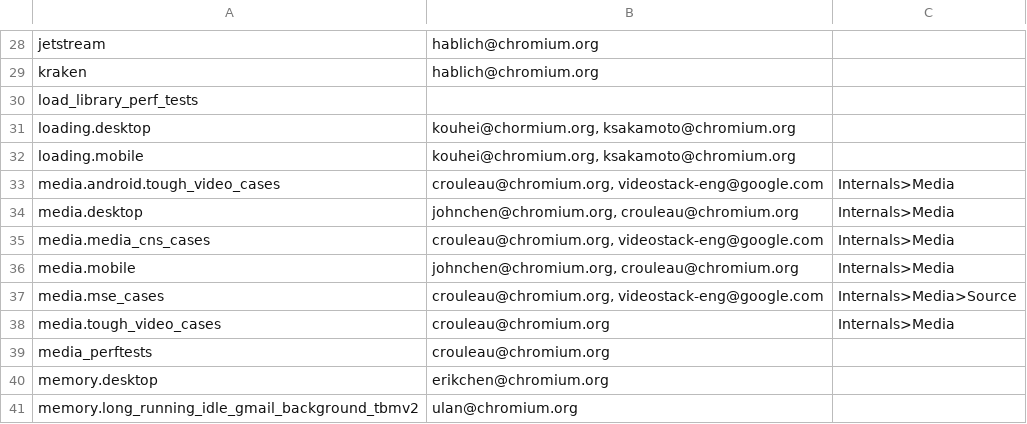
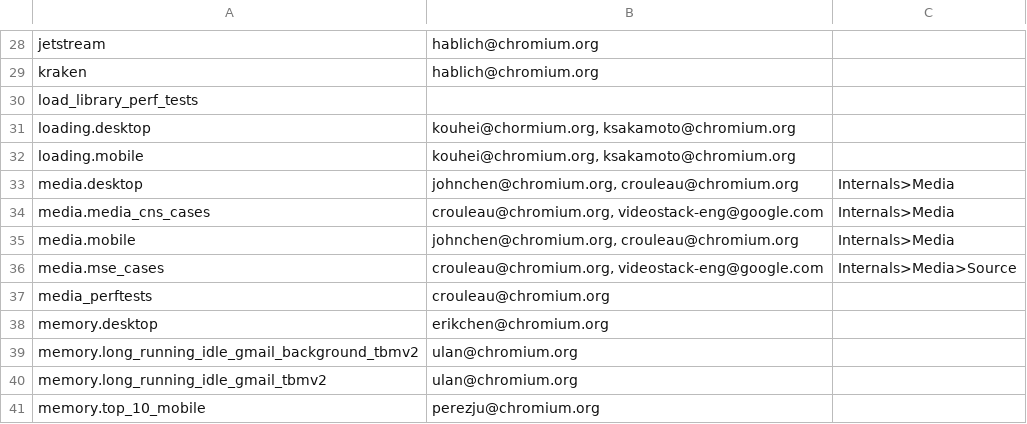
Before and after one commit to webrtc-uwp/chromium-tools, a CSV file: perf/benchmark.csv, drawn as a sheet; only a part is shown, gaps mark what is left out; the shorter side is filled out with more unchanged rows; the diff names each change by its address in the sheet, - before the commit and + after, or states it on an @@ line.

Commit message:
Remove legacy media benchmarks
Remove media.tough_video_cases, which has been replaced by
media.dekstop, and media.android.tough_video_cases, which has been
replaced by media.mobile.

Bug: 700160
Change-Id: I47bc7cf1e7798c2f0b30a6f6c2237015c4db0b7b
Reviewed-on: https://chromium-review.googlesource.com/739022
Commit-Queue: John Chen <johnchen@chromium.org>
Reviewed-by: Ned Nguyen <nednguyen@google.com>
Reviewed-by: Caleb Rouleau <crouleau@chromium.org>
Cr-Original-Commit-Position: refs/heads/master@{#512222}
Cr-Mirrored-From: https://chromium.googlesource.com/chromium/src
Cr-Mirrored-Commit: eed882f93394bd92ac159a97a39e99c90f7321c3

```diff
--- a/perf/benchmark.csv
+++ b/perf/benchmark.csv
-row 33: media.android.tough_video_cases | crouleau@chromium.org, videostack-eng@google.com | Internals>Media
-row 38: media.tough_video_cases | crouleau@chromium.org | Internals>Media
```
Also changed, not shown: 2 other files.
